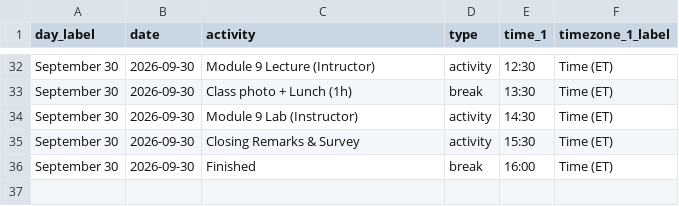
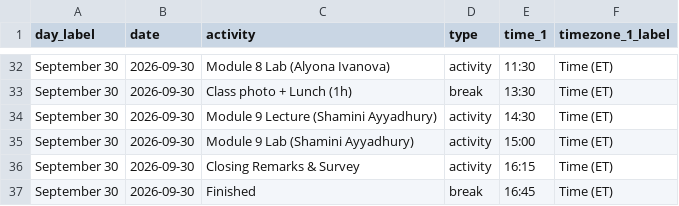
Before and after one commit to bioinformaticsdotca/FSO_TorVir-2609, a CSV file: schedule.csv, drawn as a sheet; only a part is shown, gaps mark what is left out; addresses are those after the commit; the diff covers the shown part only; the diff names each change by its address in the sheet, - before the commit and + after, or states it on an @@ line.

```diff
--- a/schedule.csv
+++ b/schedule.csv
-C32 (activity): Module 9 Lecture (Intructor)
+C32 (activity): Module 8 Lab (Alyona Ivanova)
-E32 (time_1): 12:30
+E32 (time_1): 11:30
-C34 (activity): Module 9 Lab (Instructor)
+C34 (activity): Module 9 Lecture (Shamini Ayyadhury)
+row 35: September 30 | 2026-09-30 | Module 9 Lab (Shamini Ayyadhury) | activity | 15:00 | Time (ET)
-E36 (time_1): 15:30
+E36 (time_1): 16:15
-E37 (time_1): 16:00
+E37 (time_1): 16:45
```
Also changed, not shown: 27 edited cells elsewhere in this file, 23 other files.
